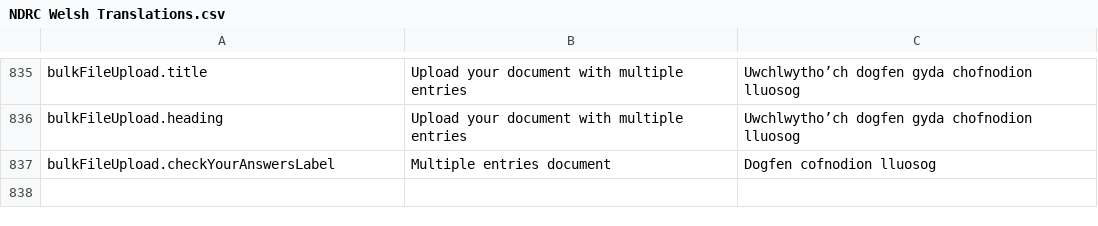
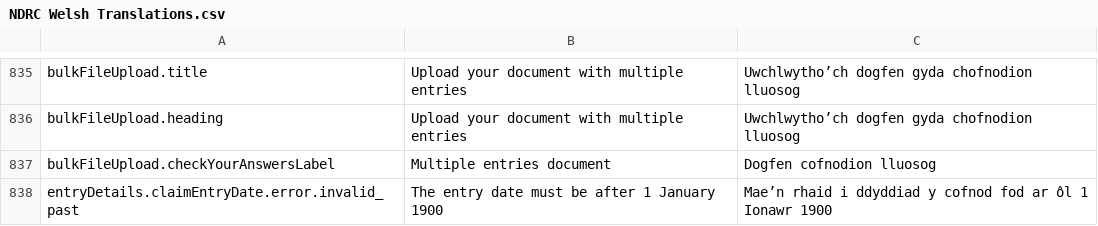
Before and after one commit to hmrc/national-duty-repayment-center-frontend, a CSV file: translations/NDRC Welsh Translations.csv, drawn as a sheet; only a part is shown, gaps mark what is left out.

Commit message:
NF-890 Improve minimum date error message

```diff
--- a/translations/NDRC Welsh Translations.csv
+++ b/translations/NDRC Welsh Translations.csv
@@ -837 +837,2 @@ bulkFileUpload.heading	Upload your document with multiple entries	Uwchlwytho’c
 bulkFileUpload.checkYourAnswersLabel	Multiple entries document	Dogfen cofnodion lluosog
+entryDetails.claimEntryDate.error.invalid_past	The entry date must be after 1 January 1900	Mae’n rhaid i ddyddiad y cofnod fod ar ôl 1 Ionawr 1900
```
Also changed, not shown: 4 other files.
